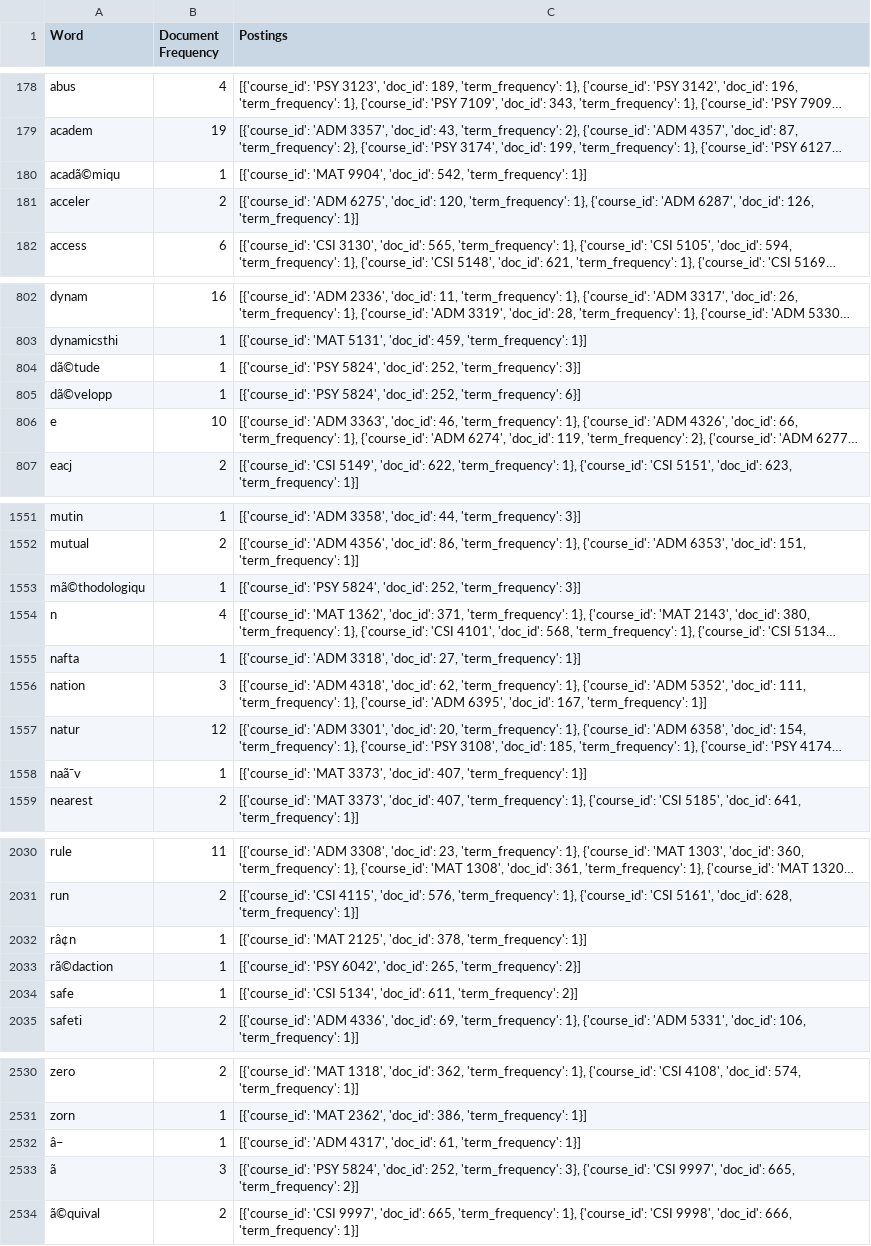
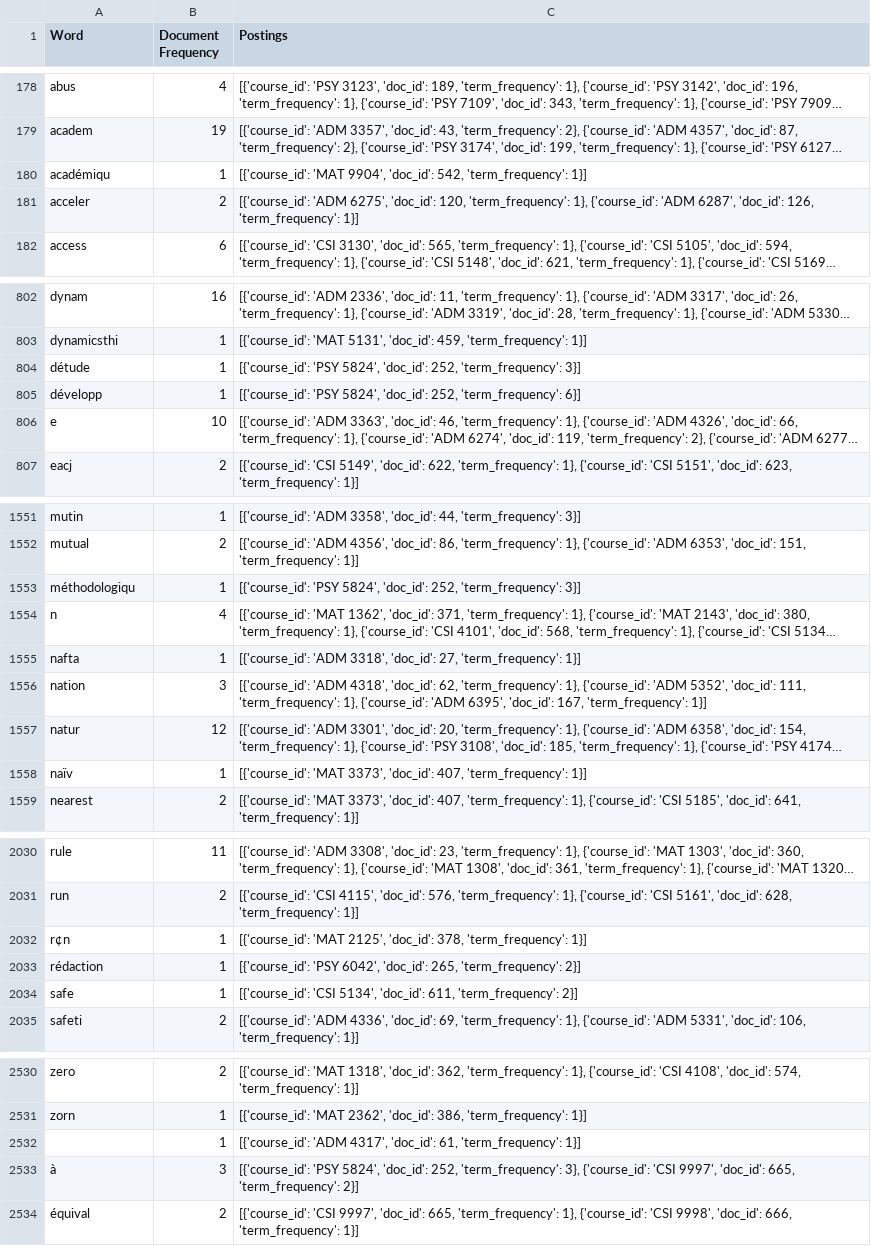
Before and after one commit to tmayn062/CSI4107Search, a CSV file: uottawa_inverted_index.csv, drawn as a sheet; only a part is shown, gaps mark what is left out; long unchanged cells end in …; the diff covers the shown part only; the diff names each change by its address in the sheet, - before the commit and + after, or states it on an @@ line.

Commit message:
create new inv index with VSM weights

```diff
--- a/uottawa_inverted_index.csv
+++ b/uottawa_inverted_index.csv
-A180 (Word): acadã©miqu
+A180 (Word): académiqu
-A804 (Word): dã©tude
+A804 (Word): détude
-A805 (Word): dã©velopp
+A805 (Word): développ
-A1553 (Word): mã©thodologiqu
+A1553 (Word): méthodologiqu
-A1558 (Word): naã¯v
+A1558 (Word): naïv
-A2032 (Word): râ¢n
+A2032 (Word): r¢n
-A2033 (Word): rã©daction
+A2033 (Word): rédaction
-A2532 (Word): â–
+A2532 (Word): (empty)
-A2533 (Word): ã
+A2533 (Word): à
-A2534 (Word): ã©quival
+A2534 (Word): équival
```
Also changed, not shown: 21 edited cells elsewhere in this file, uottawa_bigraph_index.csv, 6 other files.
